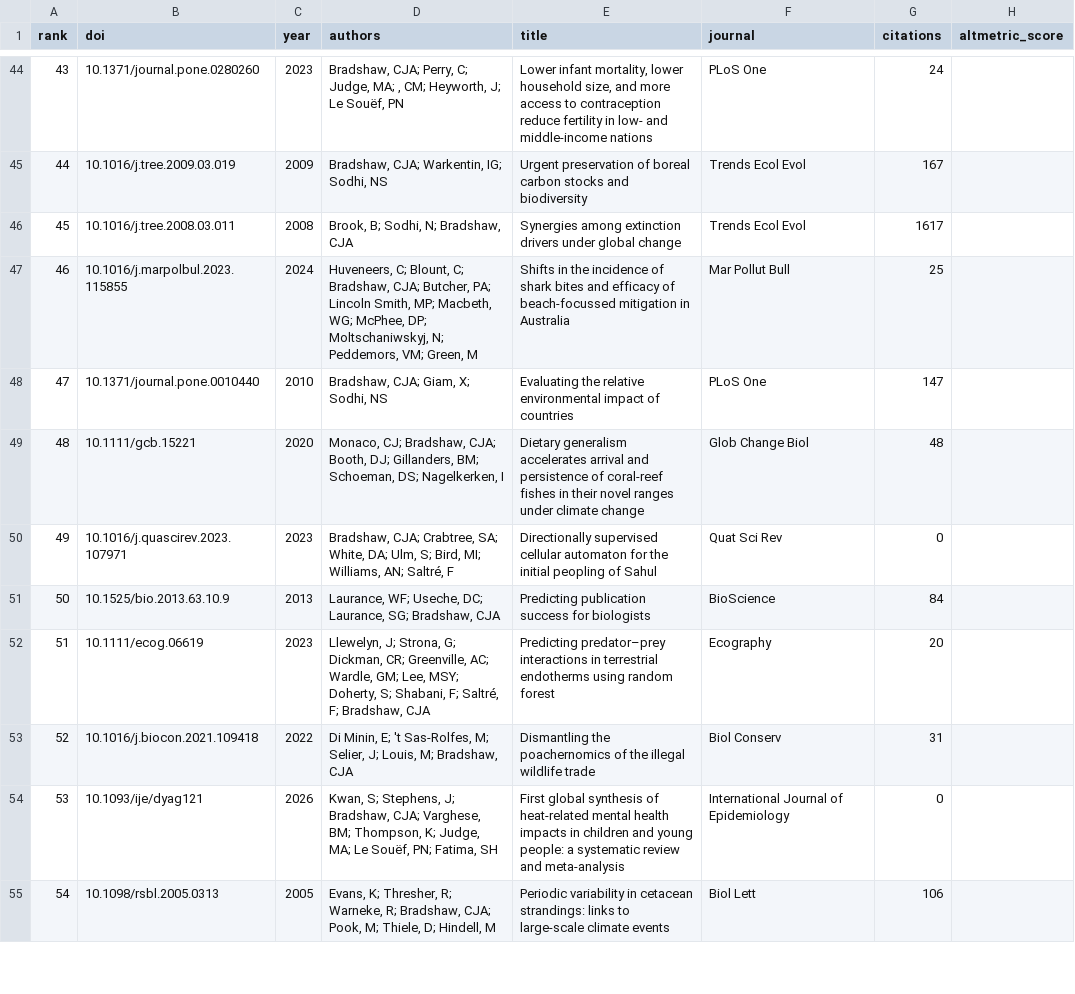
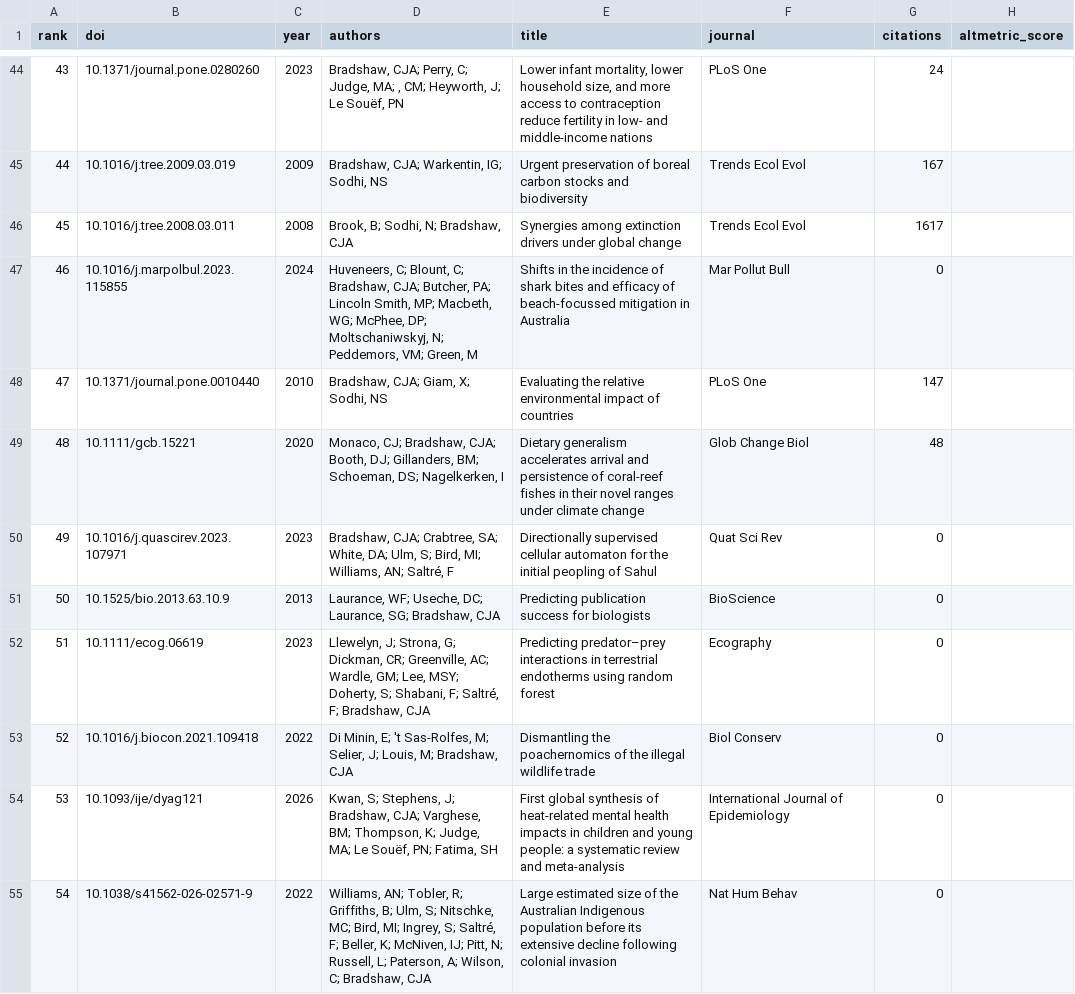
Before and after one commit to cjabradshaw/AltmetricBradshaw, a CSV file: publications.csv, drawn as a sheet; only a part is shown, gaps mark what is left out; the diff covers the shown part only.

```diff
--- a/publications.csv
+++ b/publications.csv
@@ -46,3 +46,3 @@ rank,doi,year,authors,title,journal,citations,altmetric_score
 45,10.1016/j.tree.2008.03.011,2008,"Brook, B; Sodhi, N; Bradshaw, CJA",Synergies among extinction drivers under global change,Trends Ecol Evol,1617,
-46,10.1016/j.marpolbul.2023.115855,2024,"Huveneers, C; Blount, C; Bradshaw, CJA; Butcher, PA; Lincoln Smith, MP; Macbeth, WG; McPhee, DP; Moltschaniwskyj, N; Peddemors, VM; Green, M",Shifts in the incidence of shark bites and efficacy of beach-focussed mitigation in Australia,Mar Pollut Bull,25,
+46,10.1016/j.marpolbul.2023.115855,2024,"Huveneers, C; Blount, C; Bradshaw, CJA; Butcher, PA; Lincoln Smith, MP; Macbeth, WG; McPhee, DP; Moltschaniwskyj, N; Peddemors, VM; Green, M",Shifts in the incidence of shark bites and efficacy of beach-focussed mitigation in Australia,Mar Pollut Bull,0,
 47,10.1371/journal.pone.0010440,2010,"Bradshaw, CJA; Giam, X; Sodhi, NS",Evaluating the relative environmental impact of countries,PLoS One,147,
@@ -50,6 +50,6 @@ rank,doi,year,authors,title,journal,citations,altmetric_score
 49,10.1016/j.quascirev.2023.107971,2023,"Bradshaw, CJA; Crabtree, SA; White, DA; Ulm, S; Bird, MI; Williams, AN; Saltré, F",Directionally supervised cellular automaton for the initial peopling of Sahul,Quat Sci Rev,0,
-50,10.1525/bio.2013.63.10.9,2013,"Laurance, WF; Useche, DC; Laurance, SG; Bradshaw, CJA",Predicting publication success for biologists,BioScience,84,
-51,10.1111/ecog.06619,2023,"Llewelyn, J; Strona, G; Dickman, CR; Greenville, AC; Wardle, GM; Lee, MSY; Doherty, S; Shabani, F; Saltré, F; Bradshaw, CJA",Predicting predator–prey interactions in terrestrial endotherms using random forest,Ecography,20,
-52,10.1016/j.biocon.2021.109418,2022,"Di Minin, E; 't Sas-Rolfes, M; Selier, J; Louis, M; Bradshaw, CJA",Dismantling the poachernomics of the illegal wildlife trade,Biol Conserv,31,
+50,10.1525/bio.2013.63.10.9,2013,"Laurance, WF; Useche, DC; Laurance, SG; Bradshaw, CJA",Predicting publication success for biologists,BioScience,0,
+51,10.1111/ecog.06619,2023,"Llewelyn, J; Strona, G; Dickman, CR; Greenville, AC; Wardle, GM; Lee, MSY; Doherty, S; Shabani, F; Saltré, F; Bradshaw, CJA",Predicting predator–prey interactions in terrestrial endotherms using random forest,Ecography,0,
+52,10.1016/j.biocon.2021.109418,2022,"Di Minin, E; 't Sas-Rolfes, M; Selier, J; Louis, M; Bradshaw, CJA",Dismantling the poachernomics of the illegal wildlife trade,Biol Conserv,0,
 53,10.1093/ije/dyag121,2026,"Kwan, S; Stephens, J; Bradshaw, CJA; Varghese, BM; Thompson, K; Judge, MA; Le Souëf, PN; Fatima, SH",First global synthesis of heat-related mental health impacts in children and young people: a systematic review and meta-analysis,International Journal of Epidemiology,0,
-54,10.1098/rsbl.2005.0313,2005,"Evans, K; Thresher, R; Warneke, R; Bradshaw, CJA; Pook, M; Thiele, D; Hindell, M",Periodic variability in cetacean strandings: links to large-scale climate events,Biol Lett,106,
+54,10.1038/s41562-026-02571-9,2022,"Williams, AN; Tobler, R; Griffiths, B; Ulm, S; Nitschke, MC; Bird, MI; Ingrey, S; Saltré, F; Beller, K; McNiven, IJ; Pitt, N; Russell, L; Paterson, A; Wilson, C; Bradshaw, CJA",Large estimated size of the Australian Indigenous population before its extensive decline following colonial invasion,Nat Hum Behav,0,
```
Also changed, not shown: 73 edited cells elsewhere in this file, 1 other file.
